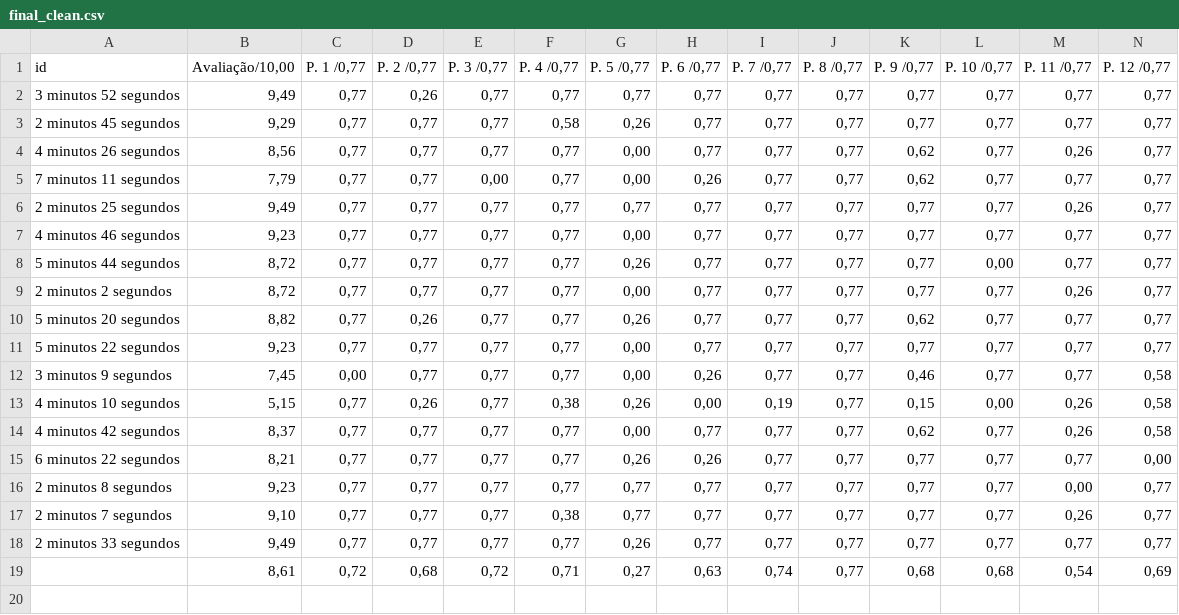
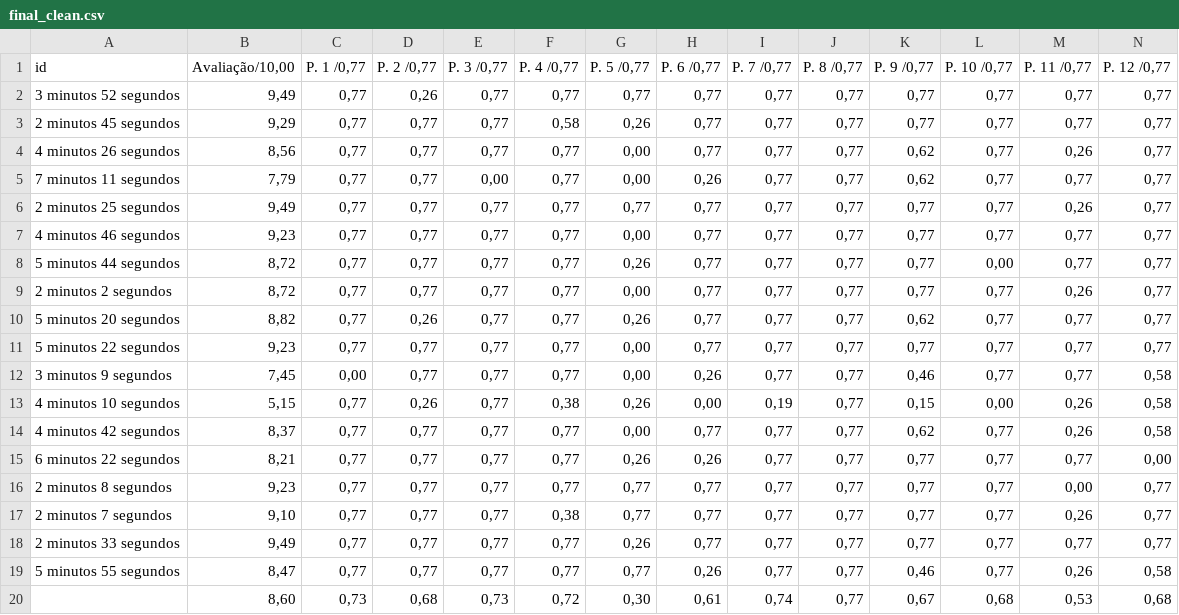
Before and after one commit to jobraguez/lrsdash, a CSV file: final_clean.csv, drawn as a sheet; only a part is shown; removed rows and columns are numbered as before the commit, all else as after; rows hold the shown columns only; the diff names each change by its address in the sheet, - before the commit and + after, or states it on an @@ line.

Commit message:
Update final_clean.csv

```diff
--- a/final_clean.csv
+++ b/final_clean.csv
-row 19:  | 8,61 | 0,72 | 0,68 | 0,72 | 0,71 | 0,27 | 0,63 | 0,74 | 0,77 | 0,68 | 0,68 | 0,54 | 0,69
+row 19: 5 minutos 55 segundos | 8,47 | 0,77 | 0,77 | 0,77 | 0,77 | 0,77 | 0,26 | 0,77 | 0,77 | 0,46 | 0,77 | 0,26 | 0,58
+row 20:  | 8,60 | 0,73 | 0,68 | 0,73 | 0,72 | 0,30 | 0,61 | 0,74 | 0,77 | 0,67 | 0,68 | 0,53 | 0,68
```
